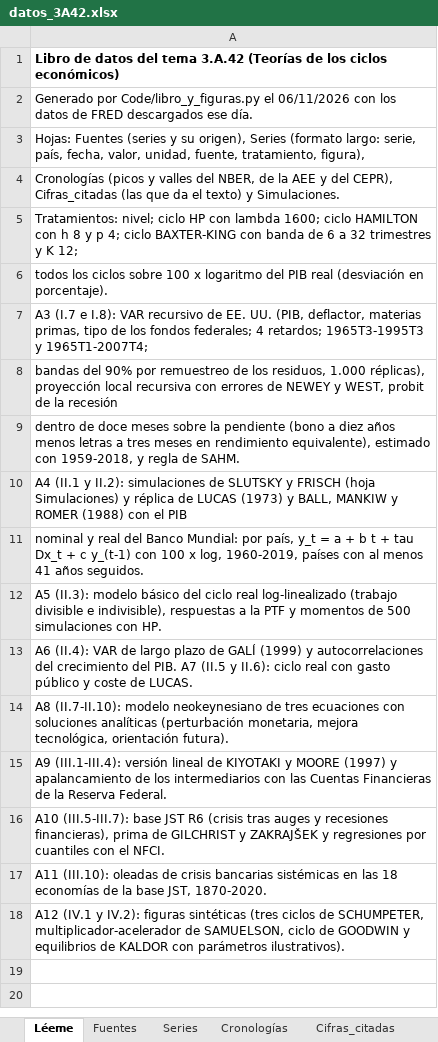
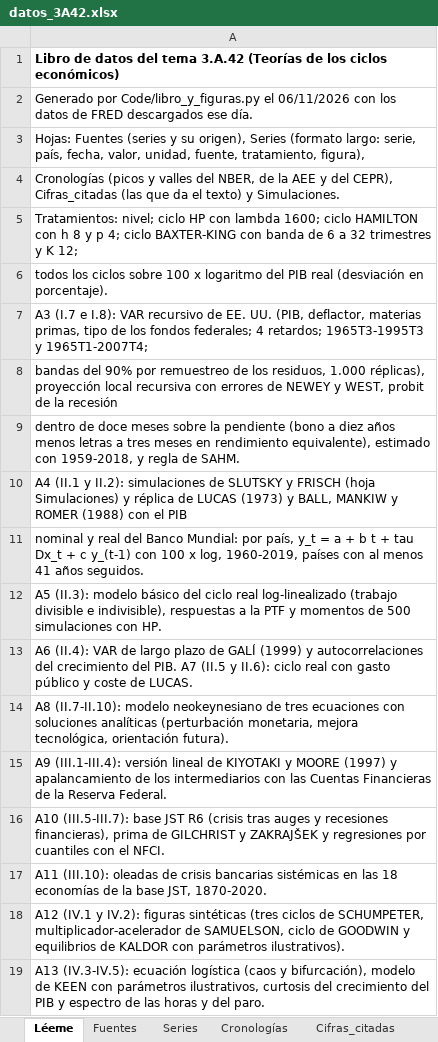
Before and after one commit to OposicionTCEE/temario, an Excel workbook: Ejercicio-3/Parte-A/3.A.42/Code/datos_3A42.xlsx, sheet Léeme, drawn as a sheet; values as stored, in another font and other column widths than the file's, no borders; the diff names each change by its address in the sheet, - before the commit and + after, or states it on an @@ line.

```diff
--- a/Ejercicio-3/Parte-A/3.A.42/Code/datos_3A42.xlsx (sheet Léeme)
+++ b/Ejercicio-3/Parte-A/3.A.42/Code/datos_3A42.xlsx (sheet Léeme)
+row 19: A13 (IV.3-IV.5): ecuación logística (caos y bifurcación), modelo de KEEN con parámetros ilustrativos, curtosis del crecimiento del PIB y espectro de las horas y del paro.
```
Also changed, not shown: sheet Cifras_citadas, sheet Simulaciones, 2 other files.
